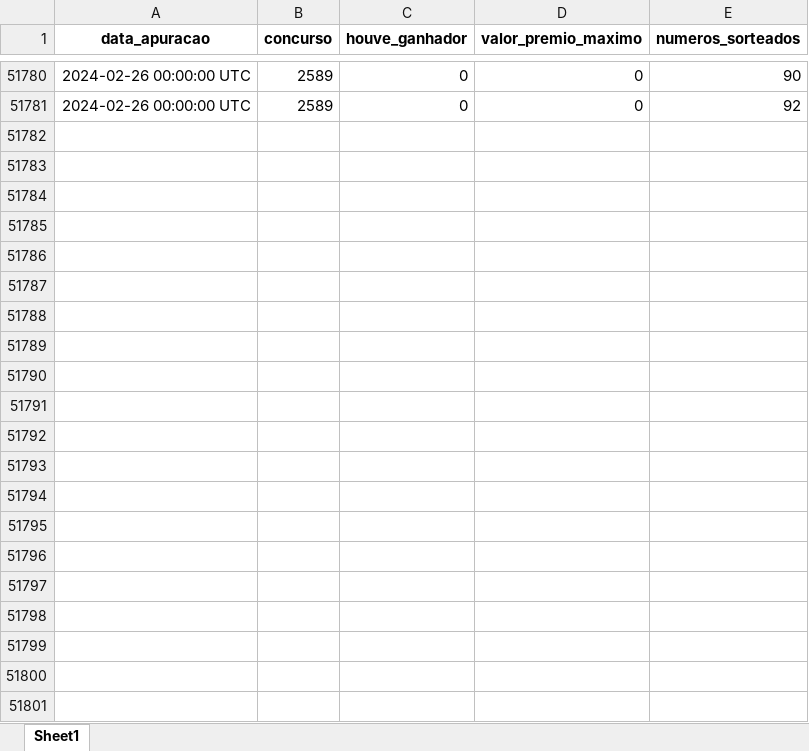
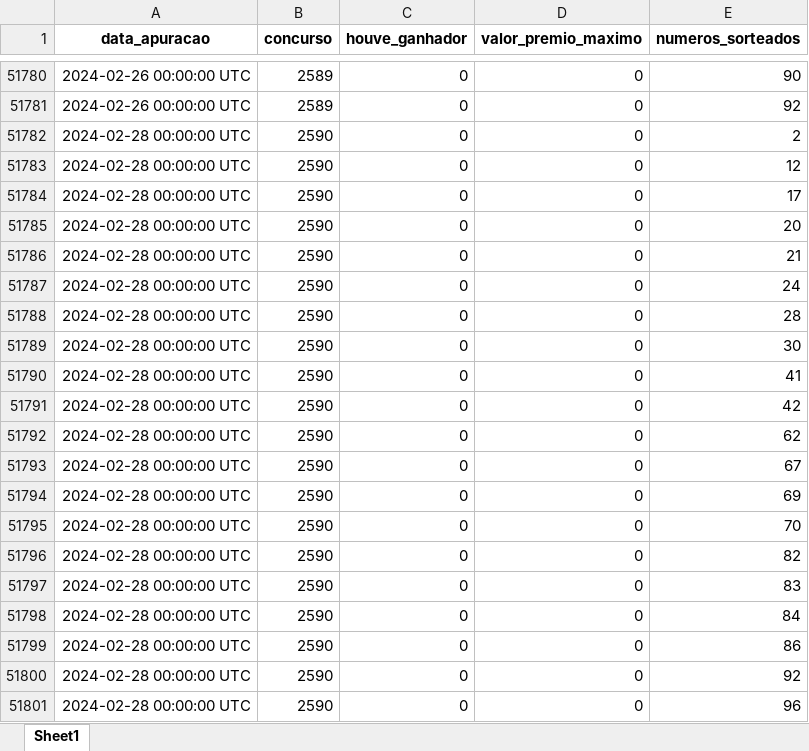
Before and after one commit to AlceuPantoni/loterrrias, an Excel workbook: data-raw/resultados_lotomania.xlsx, sheet Sheet1, drawn as a sheet; only a part is shown, gaps mark what is left out; values as stored, in another font and other column widths than the file's, no borders; the diff names each change by its address in the sheet, - before the commit and + after, or states it on an @@ line.

```diff
--- a/data-raw/resultados_lotomania.xlsx (sheet Sheet1)
+++ b/data-raw/resultados_lotomania.xlsx (sheet Sheet1)
+row 51782: 2024-02-28 00:00:00 UTC | 2590 | 0 | 0 | 2
+row 51783: 2024-02-28 00:00:00 UTC | 2590 | 0 | 0 | 12
+row 51784: 2024-02-28 00:00:00 UTC | 2590 | 0 | 0 | 17
+row 51785: 2024-02-28 00:00:00 UTC | 2590 | 0 | 0 | 20
+row 51786: 2024-02-28 00:00:00 UTC | 2590 | 0 | 0 | 21
+row 51787: 2024-02-28 00:00:00 UTC | 2590 | 0 | 0 | 24
+row 51788: 2024-02-28 00:00:00 UTC | 2590 | 0 | 0 | 28
+row 51789: 2024-02-28 00:00:00 UTC | 2590 | 0 | 0 | 30
+row 51790: 2024-02-28 00:00:00 UTC | 2590 | 0 | 0 | 41
+row 51791: 2024-02-28 00:00:00 UTC | 2590 | 0 | 0 | 42
+row 51792: 2024-02-28 00:00:00 UTC | 2590 | 0 | 0 | 62
+row 51793: 2024-02-28 00:00:00 UTC | 2590 | 0 | 0 | 67
+row 51794: 2024-02-28 00:00:00 UTC | 2590 | 0 | 0 | 69
+row 51795: 2024-02-28 00:00:00 UTC | 2590 | 0 | 0 | 70
+row 51796: 2024-02-28 00:00:00 UTC | 2590 | 0 | 0 | 82
+row 51797: 2024-02-28 00:00:00 UTC | 2590 | 0 | 0 | 83
+row 51798: 2024-02-28 00:00:00 UTC | 2590 | 0 | 0 | 84
+row 51799: 2024-02-28 00:00:00 UTC | 2590 | 0 | 0 | 86
+row 51800: 2024-02-28 00:00:00 UTC | 2590 | 0 | 0 | 92
+row 51801: 2024-02-28 00:00:00 UTC | 2590 | 0 | 0 | 96
```
Also changed, not shown: data-raw/resultados_diadesorte.xlsx, data-raw/resultados_lotofacil.xlsx, 15 other files.
